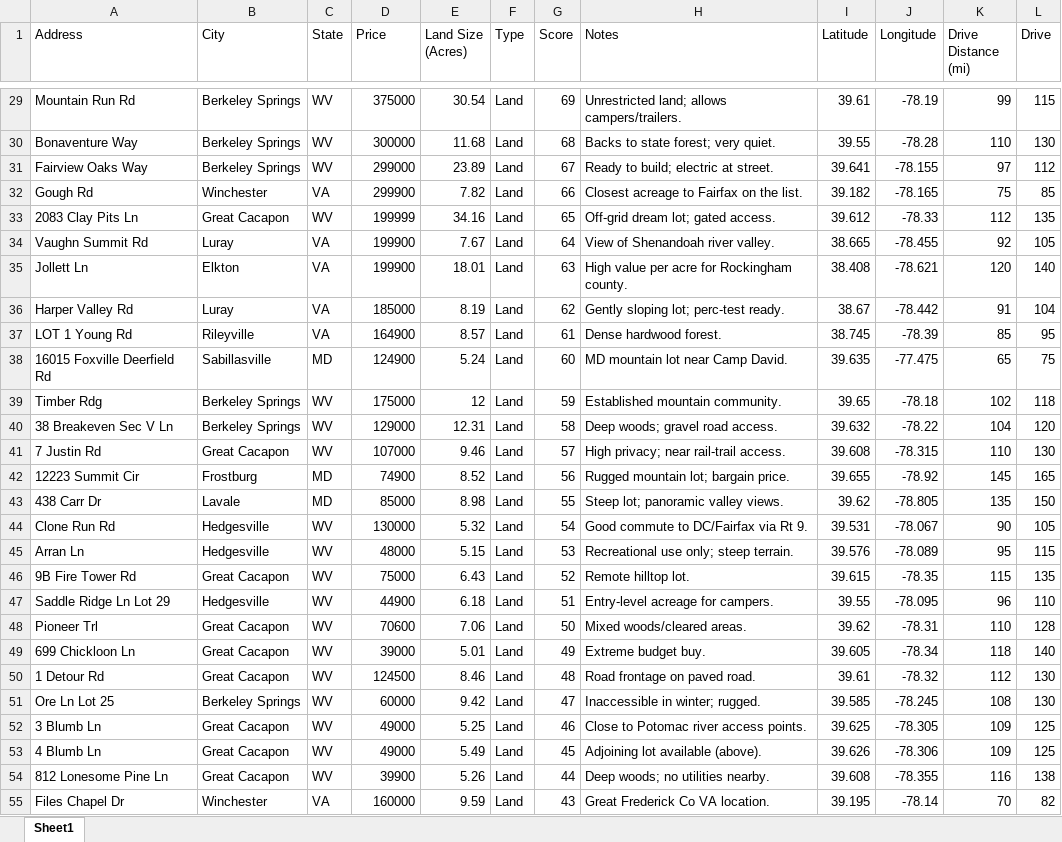
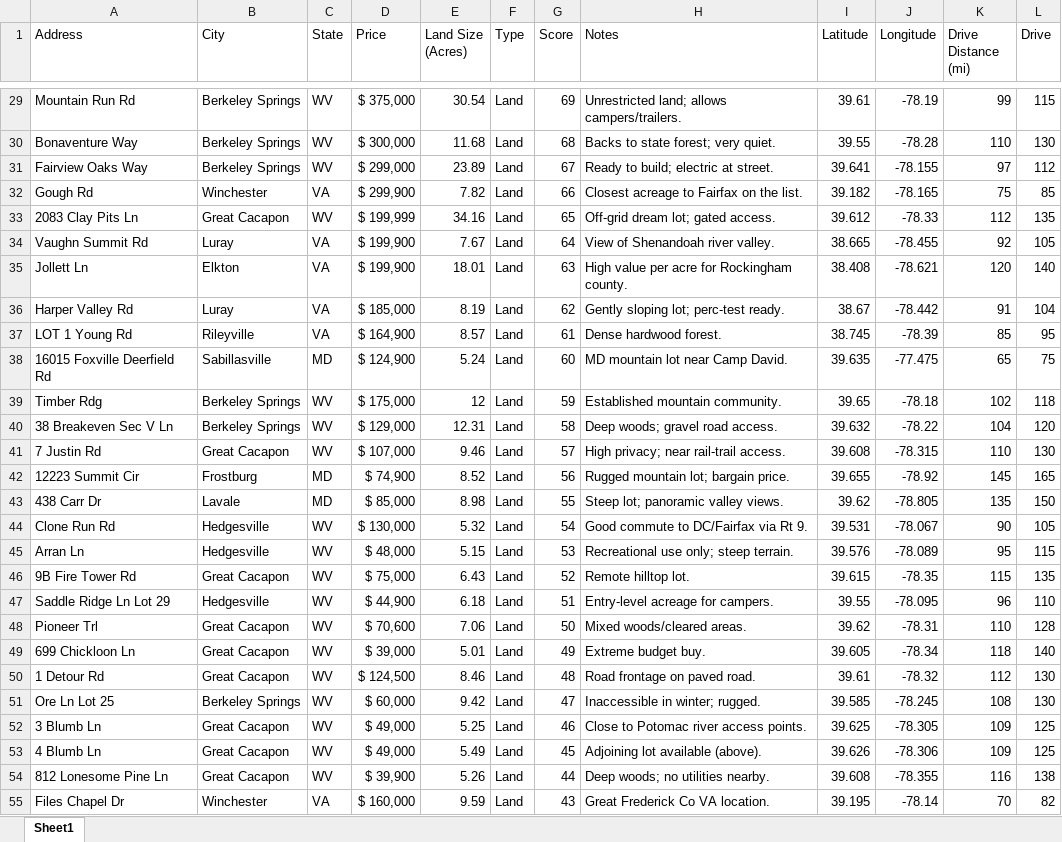
Before and after one commit to icetonges/datamatter, an Excel workbook: data/houseproject1/ddd.xlsx, sheet Sheet1, drawn as a sheet; only a part is shown, gaps mark what is left out; values as stored, in another font and other column widths than the file's, no borders; the diff covers the shown part only; the diff names each change by its address in the sheet, - before the commit and + after, or states it on an @@ line.

```diff
--- a/data/houseproject1/ddd.xlsx (sheet Sheet1)
+++ b/data/houseproject1/ddd.xlsx (sheet Sheet1)
-D29 (Price): 375000
+D29 (Price): $ 375,000
-D30 (Price): 300000
+D30 (Price): $ 300,000
-D31 (Price): 299000
+D31 (Price): $ 299,000
-D32 (Price): 299900
+D32 (Price): $ 299,900
-D33 (Price): 199999
+D33 (Price): $ 199,999
-D34:D35 (Price): 199900
+D34:D35 (Price): $ 199,900
-D36 (Price): 185000
+D36 (Price): $ 185,000
-D37 (Price): 164900
+D37 (Price): $ 164,900
-D38 (Price): 124900
+D38 (Price): $ 124,900
-D39 (Price): 175000
+D39 (Price): $ 175,000
-D40 (Price): 129000
+D40 (Price): $ 129,000
-D41 (Price): 107000
+D41 (Price): $ 107,000
-D42 (Price): 74900
+D42 (Price): $ 74,900
-D43 (Price): 85000
+D43 (Price): $ 85,000
-D44 (Price): 130000
+D44 (Price): $ 130,000
-D45 (Price): 48000
+D45 (Price): $ 48,000
-D46 (Price): 75000
+D46 (Price): $ 75,000
-D47 (Price): 44900
+D47 (Price): $ 44,900
-D48 (Price): 70600
+D48 (Price): $ 70,600
-D49 (Price): 39000
+D49 (Price): $ 39,000
-D50 (Price): 124500
+D50 (Price): $ 124,500
-D51 (Price): 60000
+D51 (Price): $ 60,000
-D52:D53 (Price): 49000
+D52:D53 (Price): $ 49,000
-D54 (Price): 39900
+D54 (Price): $ 39,900
-D55 (Price): 160000
+D55 (Price): $ 160,000
```
Also changed, not shown: 1 removed row and 72 edited cells elsewhere in this sheet.
